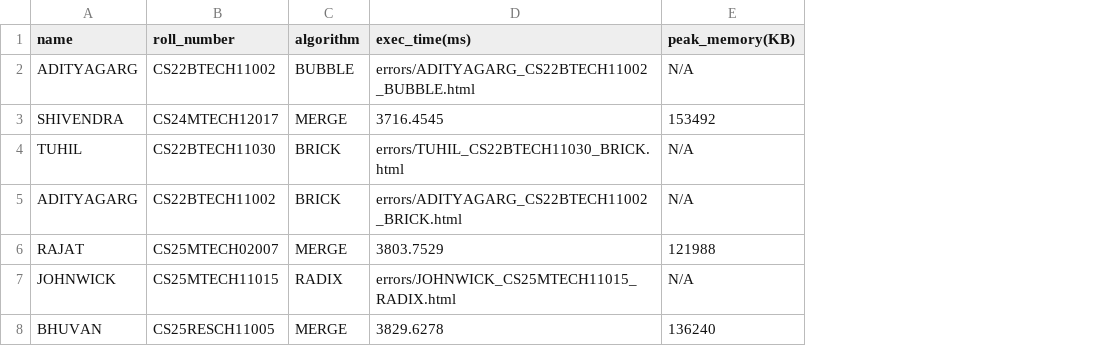
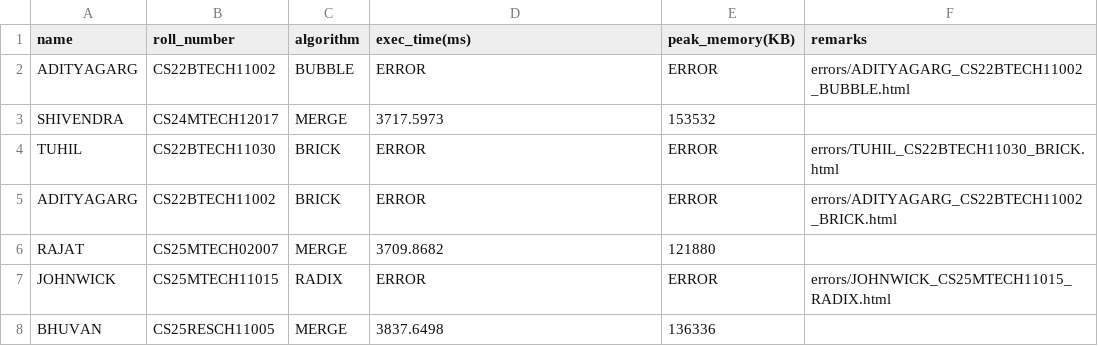
Before and after one commit to GPU210/GPUP_leaderboard, a CSV file: score1.csv, drawn as a sheet; the diff names each change by its address in the sheet, - before the commit and + after, or states it on an @@ line.

Commit message:
sk

```diff
--- a/score1.csv
+++ b/score1.csv
+column F (remarks), rows 2-7: errors/ADITYAGARG_CS22BTECH11002_BUBBLE.html |  | errors/TUHIL_CS22BTECH11030_BRICK.html | errors/ADITYAGARG_CS22BTECH11002_BRICK.html |  | errors/JOHNWICK_CS25MTECH11015_RADIX.html
-D2 (exec_time(ms)): errors/ADITYAGARG_CS22BTECH11002_BUBBLE.html
+D2 (exec_time(ms)): ERROR
-E2 (peak_memory(KB)): N/A
+E2 (peak_memory(KB)): ERROR
-D3 (exec_time(ms)): 3716.4545
+D3 (exec_time(ms)): 3717.5973
-E3 (peak_memory(KB)): 153492
+E3 (peak_memory(KB)): 153532
-D4 (exec_time(ms)): errors/TUHIL_CS22BTECH11030_BRICK.html
+D4 (exec_time(ms)): ERROR
-E4:E5 (peak_memory(KB)): N/A
+E4:E5 (peak_memory(KB)): ERROR
-D5 (exec_time(ms)): errors/ADITYAGARG_CS22BTECH11002_BRICK.html
+D5 (exec_time(ms)): ERROR
-D6 (exec_time(ms)): 3803.7529
+D6 (exec_time(ms)): 3709.8682
-E6 (peak_memory(KB)): 121988
+E6 (peak_memory(KB)): 121880
-D7 (exec_time(ms)): errors/JOHNWICK_CS25MTECH11015_RADIX.html
+D7 (exec_time(ms)): ERROR
-E7 (peak_memory(KB)): N/A
+E7 (peak_memory(KB)): ERROR
-D8 (exec_time(ms)): 3829.6278
+D8 (exec_time(ms)): 3837.6498
-E8 (peak_memory(KB)): 136240
+E8 (peak_memory(KB)): 136336
```
